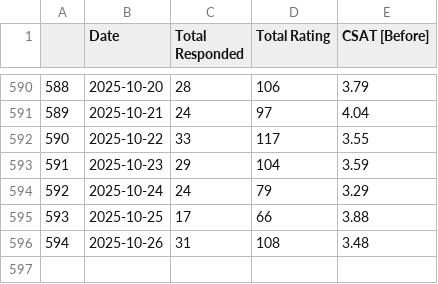
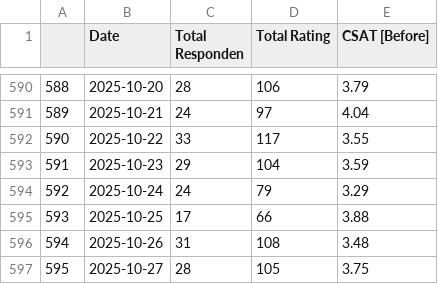
Before and after one commit to OzyPrazuganda/ai_dashboard, a CSV file: dataset_kula/csat_before_takeout.csv, drawn as a sheet; only a part is shown, gaps mark what is left out; the diff names each change by its address in the sheet, - before the commit and + after, or states it on an @@ line.

```diff
--- a/dataset_kula/csat_before_takeout.csv
+++ b/dataset_kula/csat_before_takeout.csv
-C1: Total Responded
+C1: Total Responden
+row 597: 595 | 2025-10-27 | 28 | 105 | 3.75
```
Also changed, not shown: dataset_kula/csat_after_takeout.csv, dataset_kula/csat_takeout.csv, 14 other files.
